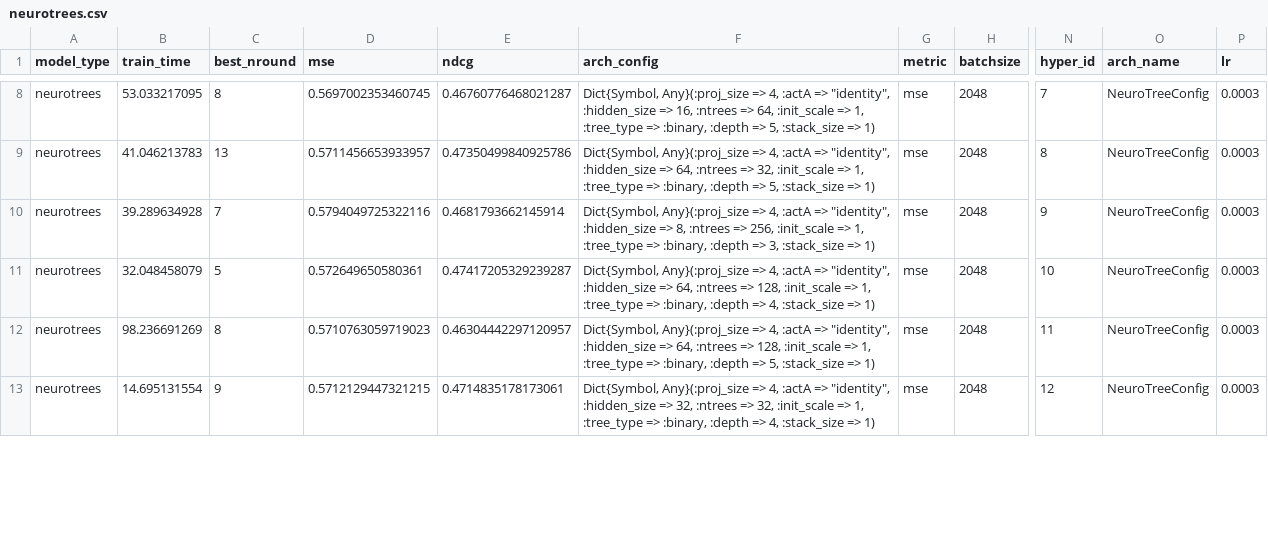
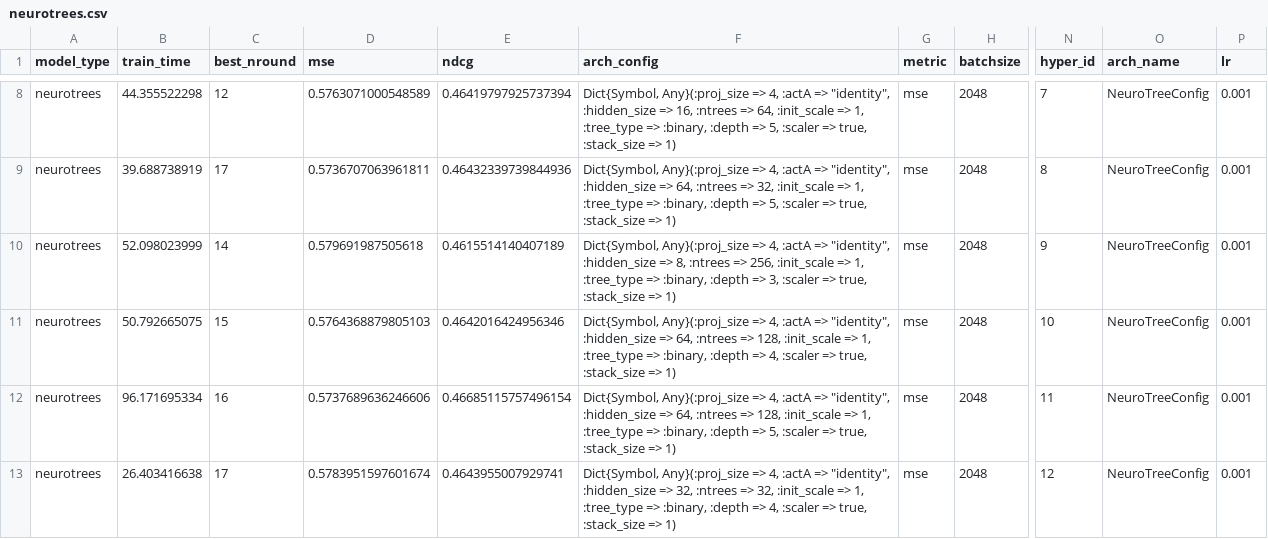
Before and after one commit to Evovest/MLBenchmarks.jl, a CSV file: results/msrank/raw/neurotrees.csv, drawn as a sheet; only a part is shown, gaps mark what is left out; the diff covers the shown part only; the diff names each change by its address in the sheet, - before the commit and + after, or states it on an @@ line.

```diff
--- a/results/msrank/raw/neurotrees.csv
+++ b/results/msrank/raw/neurotrees.csv
-B8 (train_time): 53.033217095
+B8 (train_time): 44.355522298
-C8 (best_nround): 8
+C8 (best_nround): 12
-D8 (mse): 0.5697002353460745
+D8 (mse): 0.5763071000548589
-E8 (ndcg): 0.46760776468021287
+E8 (ndcg): 0.46419797925737394
-F8 (arch_config): …=> 5, :stack_size =>…
+F8 (arch_config): …=> 5, :scaler => true, :stack_size =>…
-P8:P13 (lr): 0.0003
+P8:P13 (lr): 0.001
-B9 (train_time): 41.046213783
+B9 (train_time): 39.688738919
-C9 (best_nround): 13
+C9 (best_nround): 17
-D9 (mse): 0.5711456653933957
+D9 (mse): 0.5736707063961811
-E9 (ndcg): 0.47350499840925786
+E9 (ndcg): 0.46432339739844936
-F9 (arch_config): …=> 5, :stack_size =>…
+F9 (arch_config): …=> 5, :scaler => true, :stack_size =>…
-B10 (train_time): 39.289634928
+B10 (train_time): 52.098023999
-C10 (best_nround): 7
+C10 (best_nround): 14
-D10 (mse): 0.5794049725322116
+D10 (mse): 0.579691987505618
-E10 (ndcg): 0.4681793662145914
+E10 (ndcg): 0.4615514140407189
-F10 (arch_config): …=> 3, :stack_size =>…
+F10 (arch_config): …=> 3, :scaler => true, :stack_size =>…
-B11 (train_time): 32.048458079
+B11 (train_time): 50.792665075
-C11 (best_nround): 5
+C11 (best_nround): 15
-D11 (mse): 0.572649650580361
+D11 (mse): 0.5764368879805103
-E11 (ndcg): 0.47417205329239287
+E11 (ndcg): 0.4642016424956346
-F11 (arch_config): …=> 4, :stack_size =>…
+F11 (arch_config): …=> 4, :scaler => true, :stack_size =>…
-B12 (train_time): 98.236691269
+B12 (train_time): 96.171695334
-C12 (best_nround): 8
+C12 (best_nround): 16
-D12 (mse): 0.5710763059719023
+D12 (mse): 0.5737689636246606
-E12 (ndcg): 0.46304442297120957
+E12 (ndcg): 0.46685115757496154
-F12 (arch_config): …=> 5, :stack_size =>…
+F12 (arch_config): …=> 5, :scaler => true, :stack_size =>…
-B13 (train_time): 14.695131554
+B13 (train_time): 26.403416638
-C13 (best_nround): 9
+C13 (best_nround): 17
-D13 (mse): 0.5712129447321215
+D13 (mse): 0.5783951597601674
-E13 (ndcg): 0.4714835178173061
+E13 (ndcg): 0.4643955007929741
-F13 (arch_config): …=> 4, :stack_size =>…
+F13 (arch_config): …=> 4, :scaler => true, :stack_size =>…
```
Also changed, not shown: 59 edited cells elsewhere in this file, results/boston/raw/lightgbm.csv, results/boston/raw/neurotrees.csv, 29 other files.
